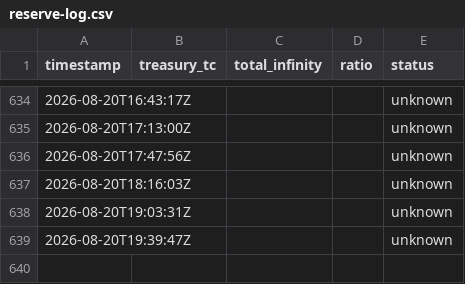
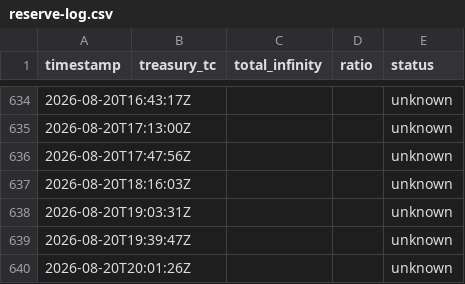
Before and after one commit to HADJAL001/asgard-redesign, a CSV file: monitoring/reserve-log.csv, drawn as a sheet; only a part is shown, gaps mark what is left out.

```diff
--- a/monitoring/reserve-log.csv
+++ b/monitoring/reserve-log.csv
@@ -639 +639,2 @@ timestamp,treasury_tc,total_infinity,ratio,status
 2026-08-20T19:39:47Z,,,,unknown
+2026-08-20T20:01:26Z,,,,unknown
```
